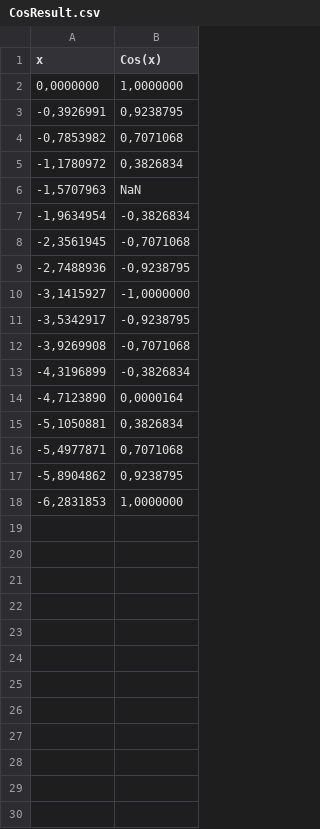
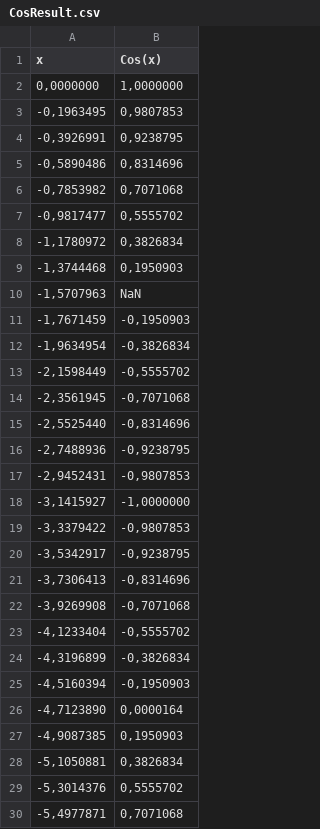
Before and after one commit to Redish248/SoftwareTesting, a CSV file: lab2/csvResults/CosResult.csv, drawn as a sheet; only a part is shown; the shorter side is filled out with more unchanged rows; the diff covers the shown part only; the diff names each change by its address in the sheet, - before the commit and + after, or states it on an @@ line.

```diff
--- a/lab2/csvResults/CosResult.csv
+++ b/lab2/csvResults/CosResult.csv
+row 3: -0,1963495 | 0,9807853
+row 5: -0,5890486 | 0,8314696
+row 7: -0,9817477 | 0,5555702
+row 9: -1,3744468 | 0,1950903
+row 11: -1,7671459 | -0,1950903
+row 13: -2,1598449 | -0,5555702
+row 15: -2,5525440 | -0,8314696
+row 17: -2,9452431 | -0,9807853
+row 19: -3,3379422 | -0,9807853
+row 21: -3,7306413 | -0,8314696
+row 23: -4,1233404 | -0,5555702
+row 25: -4,5160394 | -0,1950903
+row 27: -4,9087385 | 0,1950903
+row 29: -5,3014376 | 0,5555702
```
Also changed, not shown: 2 added rows elsewhere in this file, lab2/csvResults/TgResult.csv, 3 other files.
